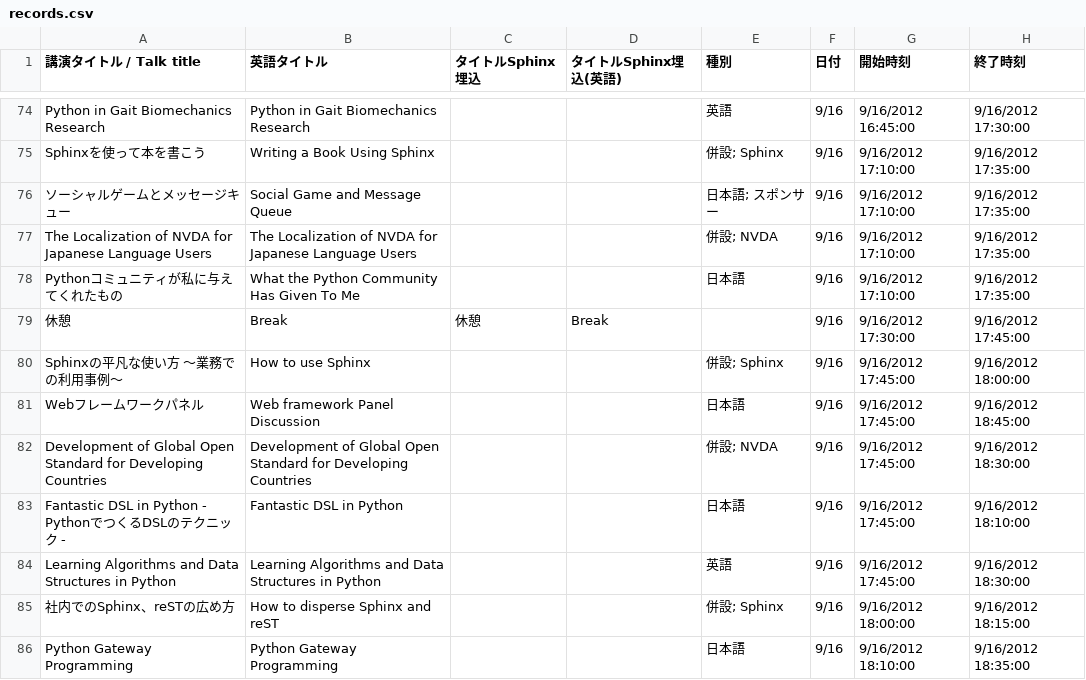
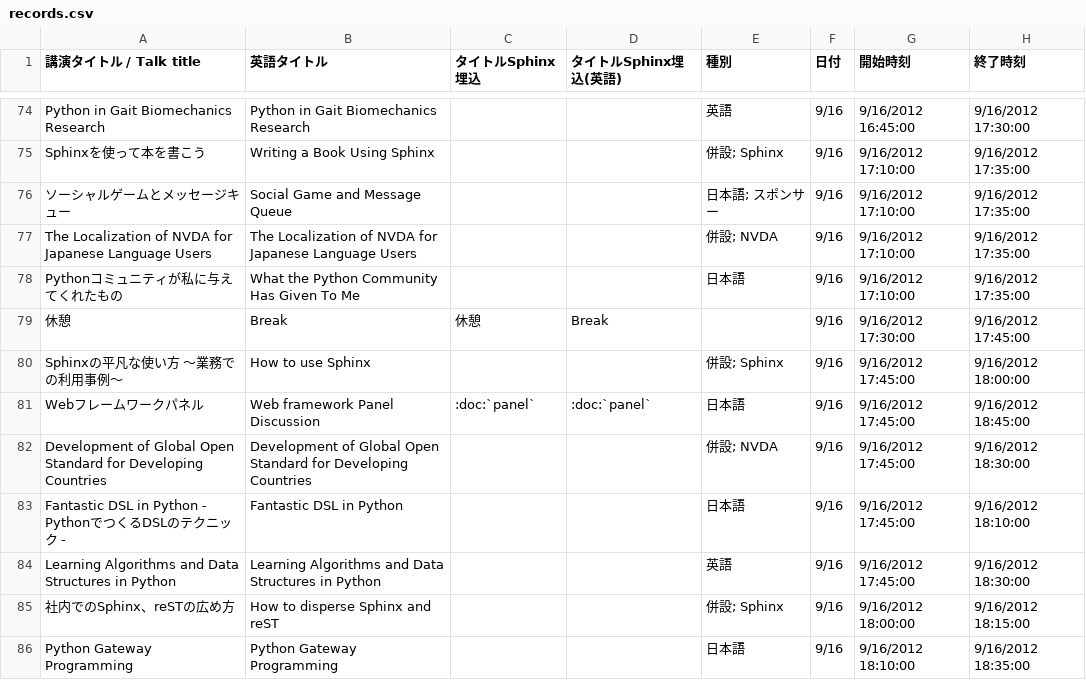
Before and after one commit to pyconjp/2012.pycon.jp, a CSV file: convert/timetable/records.csv, drawn as a sheet; only a part is shown, gaps mark what is left out; the diff names each change by its address in the sheet, - before the commit and + after, or states it on an @@ line.

Commit message:
update link to web-panel page

```diff
--- a/convert/timetable/records.csv
+++ b/convert/timetable/records.csv
-C81 (タイトルSphinx埋込): (empty)
+C81 (タイトルSphinx埋込): :doc:`panel`
-D81 (タイトルSphinx埋込(英語)): (empty)
+D81 (タイトルSphinx埋込(英語)): :doc:`panel`
```
Also changed, not shown: sphinx/en/program/schedule2-en.csv, sphinx/program/schedule2-ja.csv, 4 other files.
